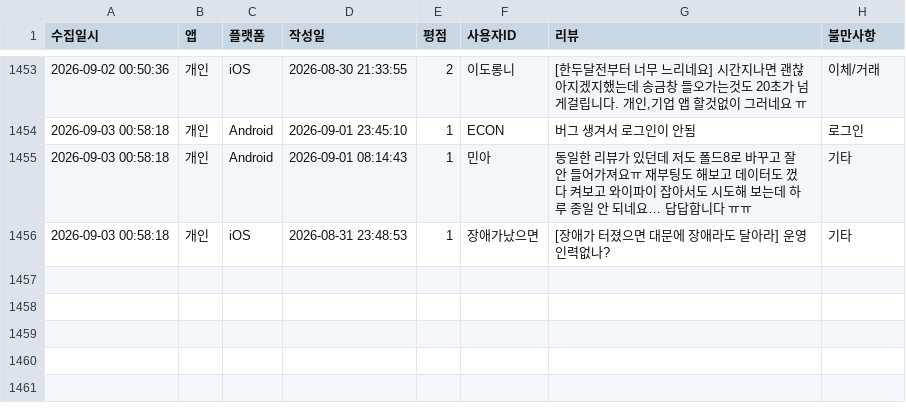
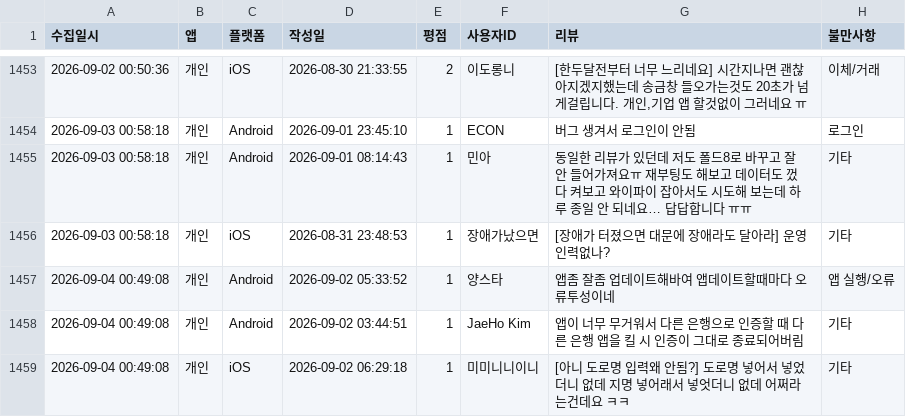
Before and after one commit to Hi-Hub/ibk_review_monitor, a CSV file: data/전체_부정리뷰_누적기록.csv, drawn as a sheet; only a part is shown, gaps mark what is left out.

```diff
--- a/data/전체_부정리뷰_누적기록.csv
+++ b/data/전체_부정리뷰_누적기록.csv
@@ -1456 +1456,4 @@
 2026-09-03 00:58:18,개인,iOS,2026-08-31 23:48:53,1,"장애가났으면","[장애가 터졌으면 대문에 장애라도 달아라] 운영인력없나?",기타
+2026-09-04 00:49:08,개인,Android,2026-09-02 05:33:52,1,"양스타","앱좀 잘좀 업데이트해바여 앱데이트할때마다 오류투성이네",앱 실행/오류
+2026-09-04 00:49:08,개인,Android,2026-09-02 03:44:51,1,"JaeHo Kim","앱이 너무 무거워서 다른 은행으로 인증할 때 다른 은행 앱을 킬 시 인증이 그대로 종료되어버림",기타
+2026-09-04 00:49:08,개인,iOS,2026-09-02 06:29:18,1,"미미니니이니","[아니 도로명 입력왜 안됨?] 도로명 넣어서 넣었더니 없데 지명 넣어래서 넣엇더니 없데 어쩌라는건데요 ㅋㅋ",기타
```
Also changed, not shown: 5 other files.
